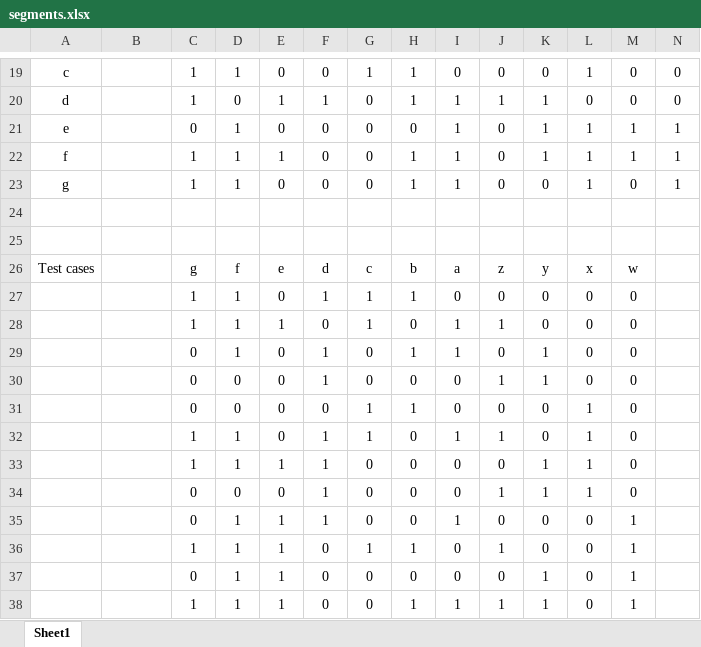
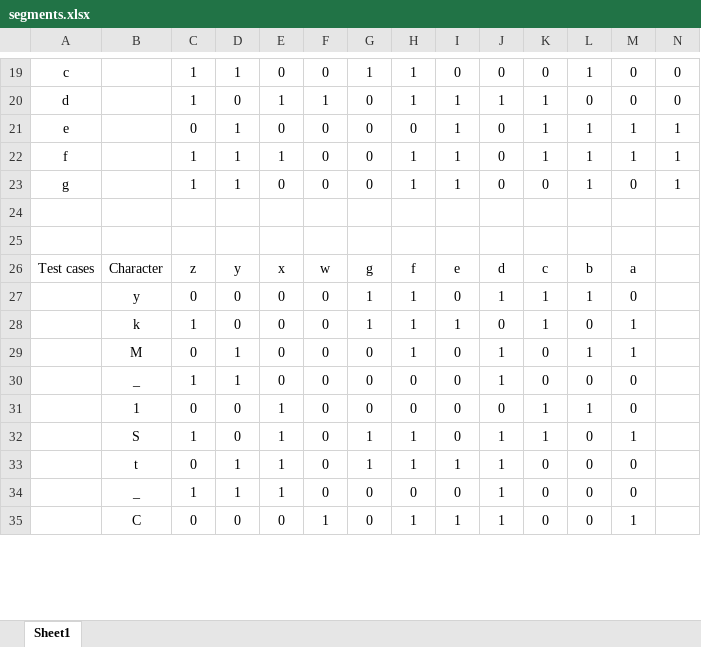
Before and after one commit to yeokm1/tt4-ykm-7-seg, an Excel workbook: mywork/segments.xlsx, sheet Sheet1, drawn as a sheet; only a part is shown, gaps mark what is left out; values as stored, in another font and other column widths than the file's, no borders; removed rows and columns are numbered as before the commit, all else as after; rows hold the shown columns only; the diff covers the shown part only; the diff names each change by its address in the sheet, - before the commit and + after, or states it on an @@ line.

```diff
--- a/mywork/segments.xlsx (sheet Sheet1)
+++ b/mywork/segments.xlsx (sheet Sheet1)
-row 26: Test cases |  | g | f | e | d | c | b | a | z | y | x | w
-row 27:  |  | 1 | 1 | 0 | 1 | 1 | 1 | 0 | 0 | 0 | 0 | 0
-row 28:  |  | 1 | 1 | 1 | 0 | 1 | 0 | 1 | 1 | 0 | 0 | 0
-row 29:  |  | 0 | 1 | 0 | 1 | 0 | 1 | 1 | 0 | 1 | 0 | 0
-row 30:  |  | 0 | 0 | 0 | 1 | 0 | 0 | 0 | 1 | 1 | 0 | 0
+row 26: Test cases | Character | z | y | x | w | g | f | e | d | c | b | a
-B27: (empty)
+B27: y
-J27: 0
+J27: 1
-K27: 0
+K27: 1
+row 28:  | k | 1 | 0 | 0 | 0 | 1 | 1 | 1 | 0 | 1 | 0 | 1
+row 29:  | M | 0 | 1 | 0 | 0 | 0 | 1 | 0 | 1 | 0 | 1 | 1
-B30: (empty)
+B30: _
-F30:F31: 1
+F30:F31: 0
-G30: 1
+G30: 0
-I30: 1
+I30: 0
-L30: 1
+L30: 0
-B31: (empty)
+B31: 1
-C31: 1
+C31: 0
-D31: 1
+D31: 0
-row 34:  |  | 0 | 0 | 0 | 1 | 0 | 0 | 0 | 1 | 1 | 1 | 0
-row 35:  |  | 0 | 1 | 1 | 1 | 0 | 0 | 1 | 0 | 0 | 0 | 1
-B32: (empty)
+B32: S
-D32: 1
+D32: 0
-K32: 0
+K32: 1
-row 37:  |  | 0 | 1 | 1 | 0 | 0 | 0 | 0 | 0 | 1 | 0 | 1
-B33: (empty)
+B33: t
-C33: 1
+C33: 0
-G33: 0
+G33: 1
-K33: 1
+K33: 0
-M33: 1
+M33: 0
+row 34:  | _ | 1 | 1 | 1 | 0 | 0 | 0 | 0 | 1 | 0 | 0 | 0
+row 35:  | C | 0 | 0 | 0 | 1 | 0 | 1 | 1 | 1 | 0 | 0 | 1
```
Also changed, not shown: 5 added rows, 2 removed rows and 73 edited cells elsewhere in this sheet, formulas that keep their value.
